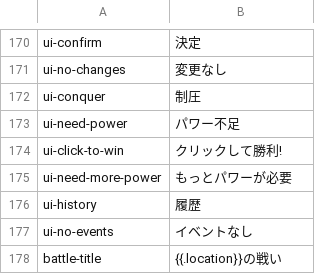
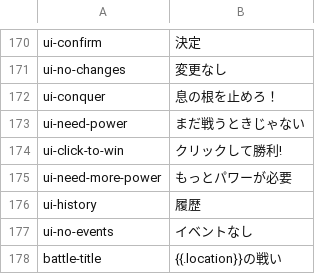
Before and after one commit to noppikinatta/ebitenginegamejam2025, a CSV file: asset/lang/japanese.csv, drawn as a sheet; only a part is shown, gaps mark what is left out.

```diff
--- a/asset/lang/japanese.csv
+++ b/asset/lang/japanese.csv
@@ -171,4 +171,4 @@ ui-confirm, "決定"
 ui-no-changes, "変更なし"
-ui-conquer, "制圧"
-ui-need-power, "パワー不足"
+ui-conquer, "息の根を止めろ！"
+ui-need-power, "まだ戦うときじゃない"
 ui-click-to-win, "クリックして勝利!"
```
Also changed, not shown: asset/lang/english.csv, 4 other files.
